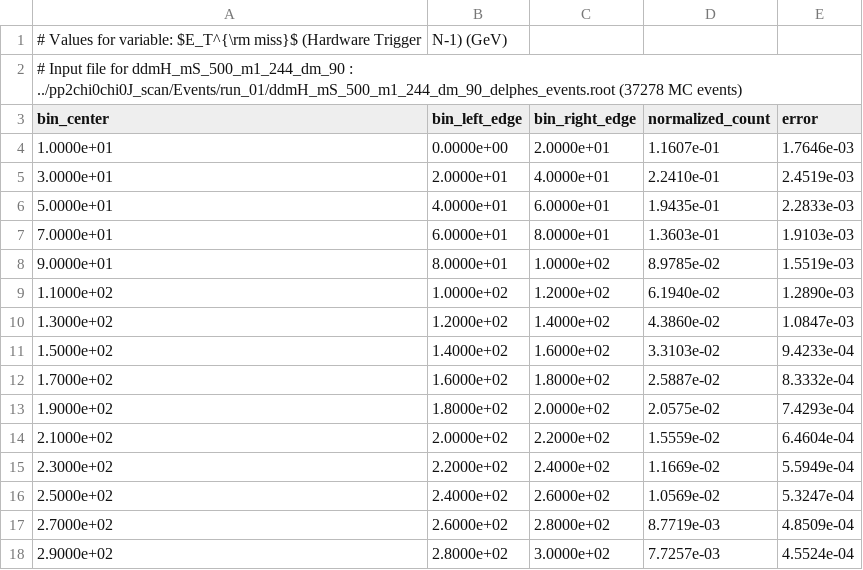
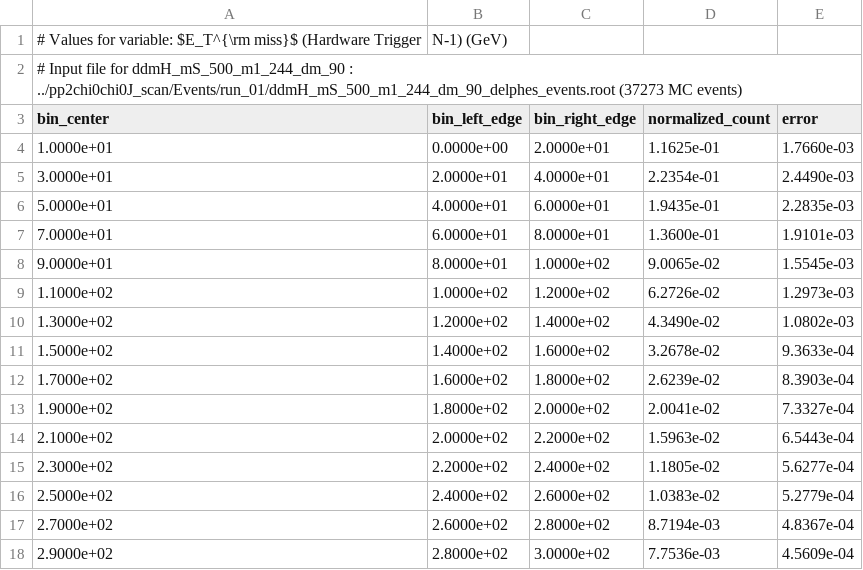
Before and after one commit to andlessa/back2futureTrigger, a CSV file: B2TF-Trigger/results/l1_met_ddmH_mS_500_m1_244_dm_90.csv, drawn as a sheet.

```diff
--- a/B2TF-Trigger/results/l1_met_ddmH_mS_500_m1_244_dm_90.csv
+++ b/B2TF-Trigger/results/l1_met_ddmH_mS_500_m1_244_dm_90.csv
@@ -1,18 +1,18 @@
 # Values for variable: $E_T^{\rm miss}$ (Hardware Trigger, N-1) (GeV)
-# Input file for ddmH_mS_500_m1_244_dm_90 : ../pp2chi0chi0J_scan/Events/run_01/ddmH_mS_500_m1_244_dm_90_delphes_events.root (37278 MC events)
+# Input file for ddmH_mS_500_m1_244_dm_90 : ../pp2chi0chi0J_scan/Events/run_01/ddmH_mS_500_m1_244_dm_90_delphes_events.root (37273 MC events)
 bin_center,bin_left_edge,bin_right_edge,normalized_count,error
-1.0000e+01,0.0000e+00,2.0000e+01,1.1607e-01,1.7646e-03
-3.0000e+01,2.0000e+01,4.0000e+01,2.2410e-01,2.4519e-03
-5.0000e+01,4.0000e+01,6.0000e+01,1.9435e-01,2.2833e-03
-7.0000e+01,6.0000e+01,8.0000e+01,1.3603e-01,1.9103e-03
-9.0000e+01,8.0000e+01,1.0000e+02,8.9785e-02,1.5519e-03
-1.1000e+02,1.0000e+02,1.2000e+02,6.1940e-02,1.2890e-03
-1.3000e+02,1.2000e+02,1.4000e+02,4.3860e-02,1.0847e-03
-1.5000e+02,1.4000e+02,1.6000e+02,3.3103e-02,9.4233e-04
-1.7000e+02,1.6000e+02,1.8000e+02,2.5887e-02,8.3332e-04
-1.9000e+02,1.8000e+02,2.0000e+02,2.0575e-02,7.4293e-04
-2.1000e+02,2.0000e+02,2.2000e+02,1.5559e-02,6.4604e-04
-2.3000e+02,2.2000e+02,2.4000e+02,1.1669e-02,5.5949e-04
-2.5000e+02,2.4000e+02,2.6000e+02,1.0569e-02,5.3247e-04
-2.7000e+02,2.6000e+02,2.8000e+02,8.7719e-03,4.8509e-04
-2.9000e+02,2.8000e+02,3.0000e+02,7.7257e-03,4.5524e-04
+1.0000e+01,0.0000e+00,2.0000e+01,1.1625e-01,1.7660e-03
+3.0000e+01,2.0000e+01,4.0000e+01,2.2354e-01,2.4490e-03
+5.0000e+01,4.0000e+01,6.0000e+01,1.9435e-01,2.2835e-03
+7.0000e+01,6.0000e+01,8.0000e+01,1.3600e-01,1.9101e-03
+9.0000e+01,8.0000e+01,1.0000e+02,9.0065e-02,1.5545e-03
+1.1000e+02,1.0000e+02,1.2000e+02,6.2726e-02,1.2973e-03
+1.3000e+02,1.2000e+02,1.4000e+02,4.3490e-02,1.0802e-03
+1.5000e+02,1.4000e+02,1.6000e+02,3.2678e-02,9.3633e-04
+1.7000e+02,1.6000e+02,1.8000e+02,2.6239e-02,8.3903e-04
+1.9000e+02,1.8000e+02,2.0000e+02,2.0041e-02,7.3327e-04
+2.1000e+02,2.0000e+02,2.2000e+02,1.5963e-02,6.5443e-04
+2.3000e+02,2.2000e+02,2.4000e+02,1.1805e-02,5.6277e-04
+2.5000e+02,2.4000e+02,2.6000e+02,1.0383e-02,5.2779e-04
+2.7000e+02,2.6000e+02,2.8000e+02,8.7194e-03,4.8367e-04
+2.9000e+02,2.8000e+02,3.0000e+02,7.7536e-03,4.5609e-04
```
Also changed, not shown: B2TF-Trigger/results/l1_del_phi_ddmH_mS_500_m1_244_dm_90.csv, B2TF-Trigger/results/l1_et_ddmH_mS_500_m1_244_dm_90.csv, 15 other files.
